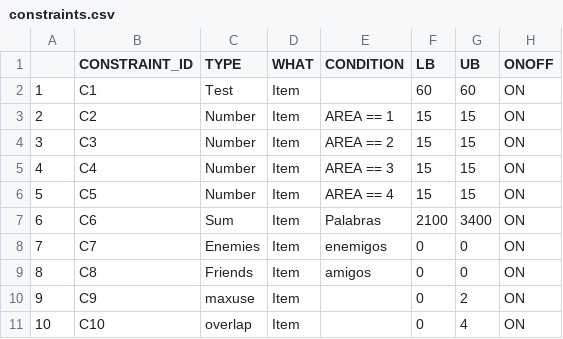
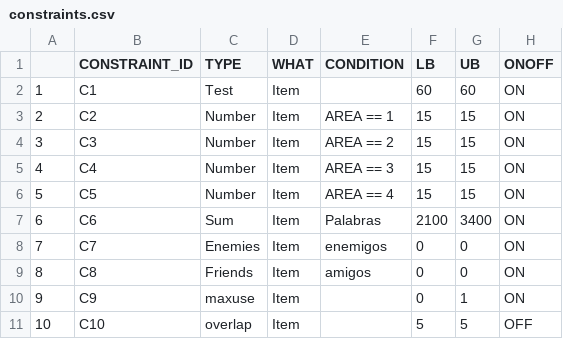
Before and after one commit to asaade/ensamble.jl, a CSV file: src/data/constraints.csv, drawn as a sheet.

```diff
--- a/src/data/constraints.csv
+++ b/src/data/constraints.csv
@@ -9,3 +9,3 @@
 8,C8,Friends,Item,amigos,0,0,ON
-9,C9,maxuse,Item,,0,2,ON
-10,C10,overlap,Item,,0,4,ON
+9,C9,maxuse,Item,,0,1,ON
+10,C10,overlap,Item,,5,5,OFF
```
Also changed, not shown: 5 other files.
